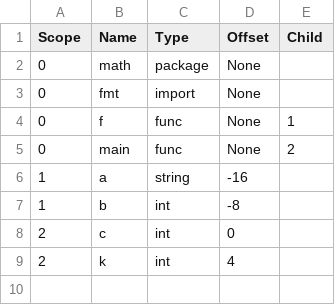
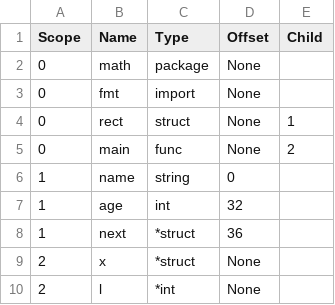
Before and after one commit to SahilDhull/ssac, a CSV file: src/Table.csv, drawn as a sheet.

```diff
--- a/src/Table.csv
+++ b/src/Table.csv
@@ -3,7 +3,8 @@ Scope,       Name,        Type,        Offset,      Child
 0,           fmt,         import,      None,
-0,           f,           func,        None,        1
+0,           rect,        struct,      None,        1
 0,           main,        func,        None,        2
-1,           a,           string,      -16,
-1,           b,           int,         -8,
-2,           c,           int,         0,
-2,           k,           int,         4,
+1,           name,        string,      0,
+1,           age,         int,         32,
+1,           next,        *struct,     36,
+2,           x,           *struct,     None,
+2,           l,           *int,        None,
```
Also changed, not shown: 11 other files.
